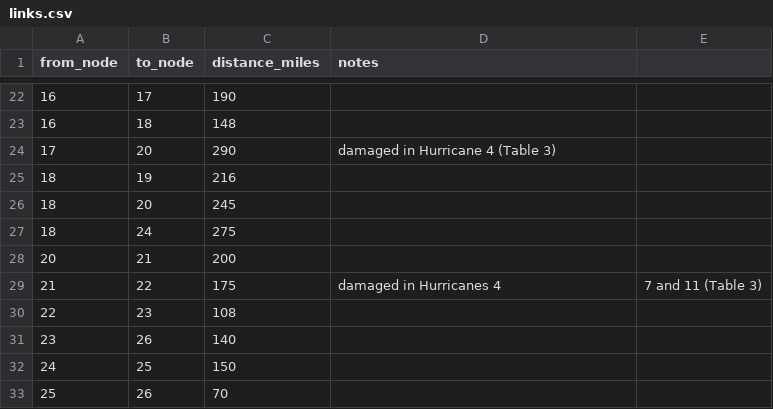
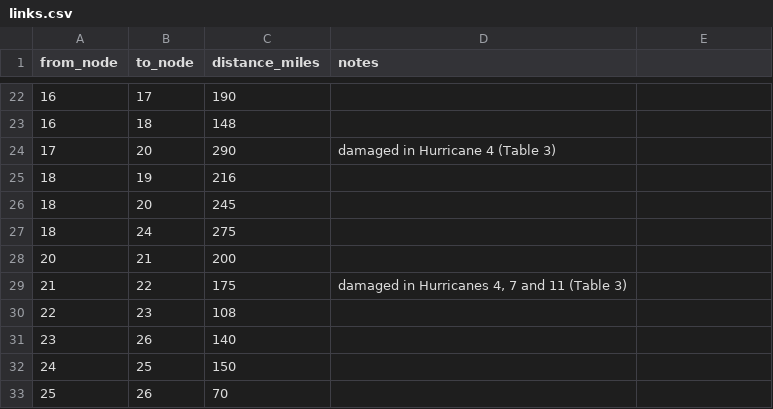
Before and after one commit to Rudra-Pow/STOR-I-Research-internship, a CSV file: data/links.csv, drawn as a sheet; only a part is shown, gaps mark what is left out; the diff names each change by its address in the sheet, - before the commit and + after, or states it on an @@ line.

Commit message:
Use relative imports and cache scenario networks
Quote CSV note fields with commas, add generated __pycache__ files, and switch scripts to relative imports. In benders.py precompute and cache each scenario's demand/survival/arcs in a subproblems dict to avoid rebuilding the scenario network inside the optimization loop (performance improvement). deterministic.py updated to use a relative import for build_scenario_network.

```diff
--- a/data/links.csv
+++ b/data/links.csv
-D29 (notes): damaged in Hurricanes 4
+D29 (notes): damaged in Hurricanes 4, 7 and 11 (Table 3)
-E29: 7 and 11 (Table 3)
+E29: (empty)
```
Also changed, not shown: 2 other files.
